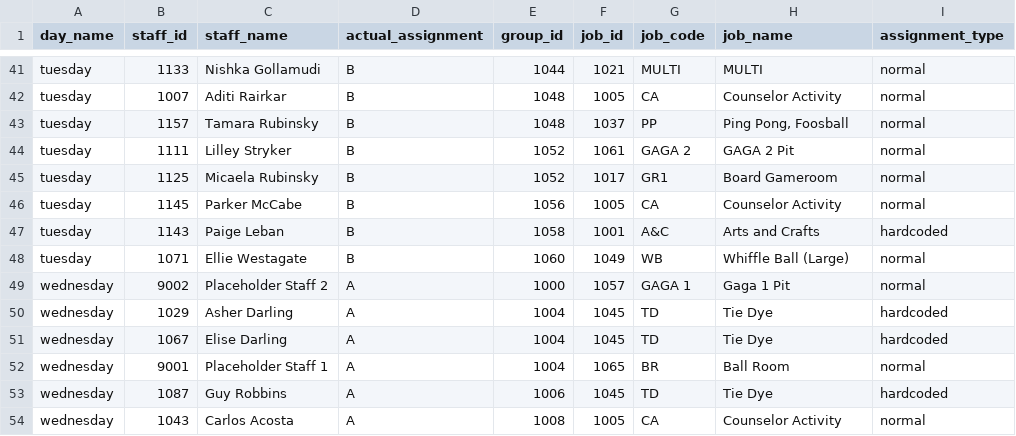
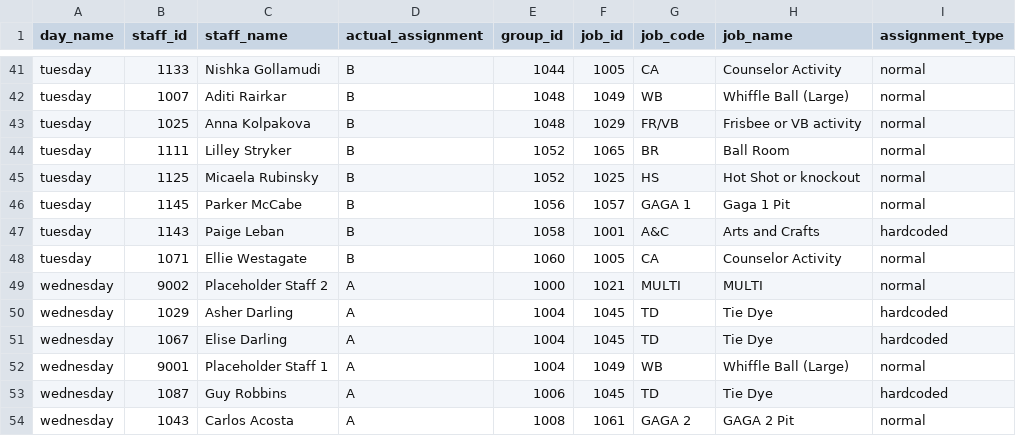
Before and after one commit to miles-wolf/Decathlon_Automation, a CSV file: notebooks/lunch_job_assignments.csv, drawn as a sheet; only a part is shown, gaps mark what is left out; the diff covers the shown part only; the diff names each change by its address in the sheet, - before the commit and + after, or states it on an @@ line.

```diff
--- a/notebooks/lunch_job_assignments.csv
+++ b/notebooks/lunch_job_assignments.csv
-F41 (job_id): 1021
+F41 (job_id): 1005
-G41 (job_code): MULTI
+G41 (job_code): CA
-H41 (job_name): MULTI
+H41 (job_name): Counselor Activity
-F42 (job_id): 1005
+F42 (job_id): 1049
-G42 (job_code): CA
+G42 (job_code): WB
-H42 (job_name): Counselor Activity
+H42 (job_name): Whiffle Ball (Large)
-B43 (staff_id): 1157
+B43 (staff_id): 1025
-C43 (staff_name): Tamara Rubinsky
+C43 (staff_name): Anna Kolpakova
-F43 (job_id): 1037
+F43 (job_id): 1029
-G43 (job_code): PP
+G43 (job_code): FR/VB
-H43 (job_name): Ping Pong, Foosball
+H43 (job_name): Frisbee or VB activity
-F44 (job_id): 1061
+F44 (job_id): 1065
-G44 (job_code): GAGA 2
+G44 (job_code): BR
-H44 (job_name): GAGA 2 Pit
+H44 (job_name): Ball Room
-F45 (job_id): 1017
+F45 (job_id): 1025
-G45 (job_code): GR1
+G45 (job_code): HS
-H45 (job_name): Board Gameroom
+H45 (job_name): Hot Shot or knockout
-F46 (job_id): 1005
+F46 (job_id): 1057
-G46 (job_code): CA
+G46 (job_code): GAGA 1
-H46 (job_name): Counselor Activity
+H46 (job_name): Gaga 1 Pit
-F48 (job_id): 1049
+F48 (job_id): 1005
-G48 (job_code): WB
+G48 (job_code): CA
-H48 (job_name): Whiffle Ball (Large)
+H48 (job_name): Counselor Activity
-F49 (job_id): 1057
+F49 (job_id): 1021
-G49 (job_code): GAGA 1
+G49 (job_code): MULTI
-H49 (job_name): Gaga 1 Pit
+H49 (job_name): MULTI
-F52 (job_id): 1065
+F52 (job_id): 1049
-G52 (job_code): BR
+G52 (job_code): WB
-H52 (job_name): Ball Room
+H52 (job_name): Whiffle Ball (Large)
-F54 (job_id): 1005
+F54 (job_id): 1061
-G54 (job_code): CA
+G54 (job_code): GAGA 2
-H54 (job_name): Counselor Activity
+H54 (job_name): GAGA 2 Pit
```
Also changed, not shown: 140 edited cells elsewhere in this file, 5 other files.
